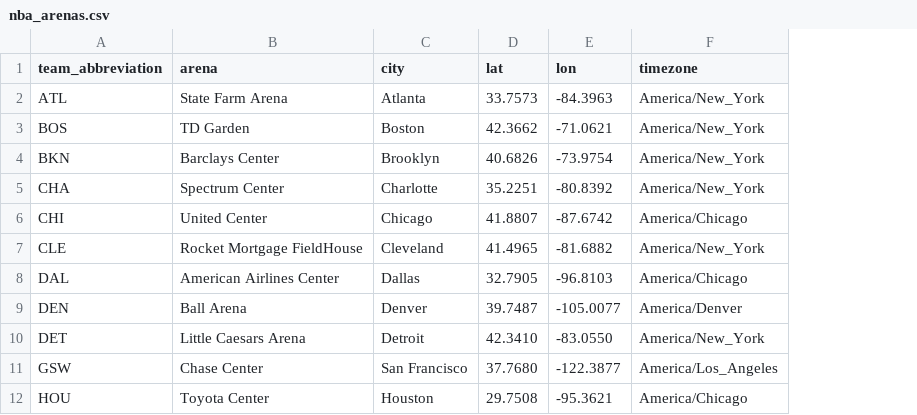
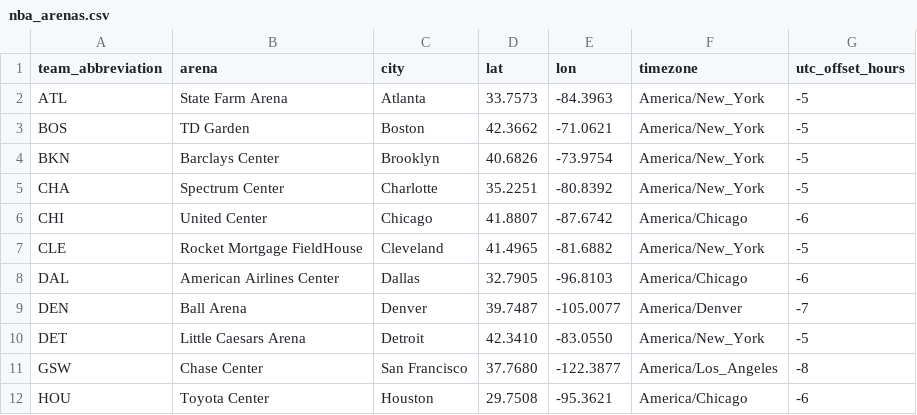
Before and after one commit to nuriacanals3/sport-analytics, a CSV file: transform/nba/seeds/nba_arenas.csv, drawn as a sheet; only a part is shown; the diff names each change by its address in the sheet, - before the commit and + after, or states it on an @@ line.

```diff
--- a/transform/nba/seeds/nba_arenas.csv
+++ b/transform/nba/seeds/nba_arenas.csv
+column G (utc_offset_hours), rows 2-12: -5 | -5 | -5 | -5 | -6 | -5 | -6 | -7 | -5 | -8 | -6
```
Also changed, not shown: 14 other files.
